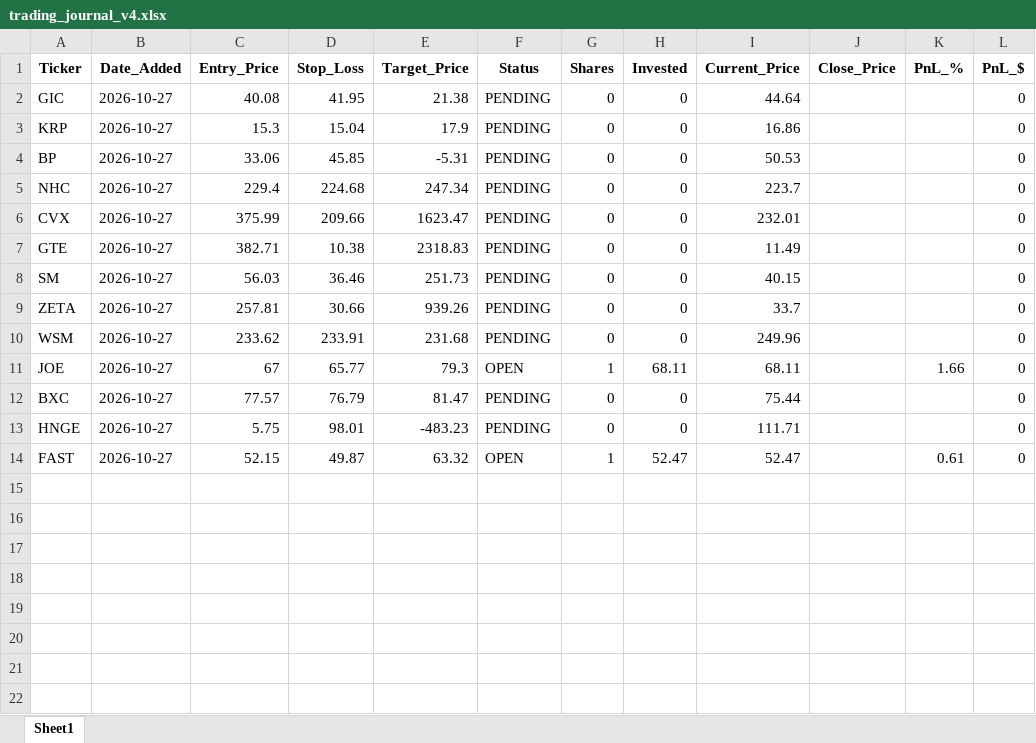
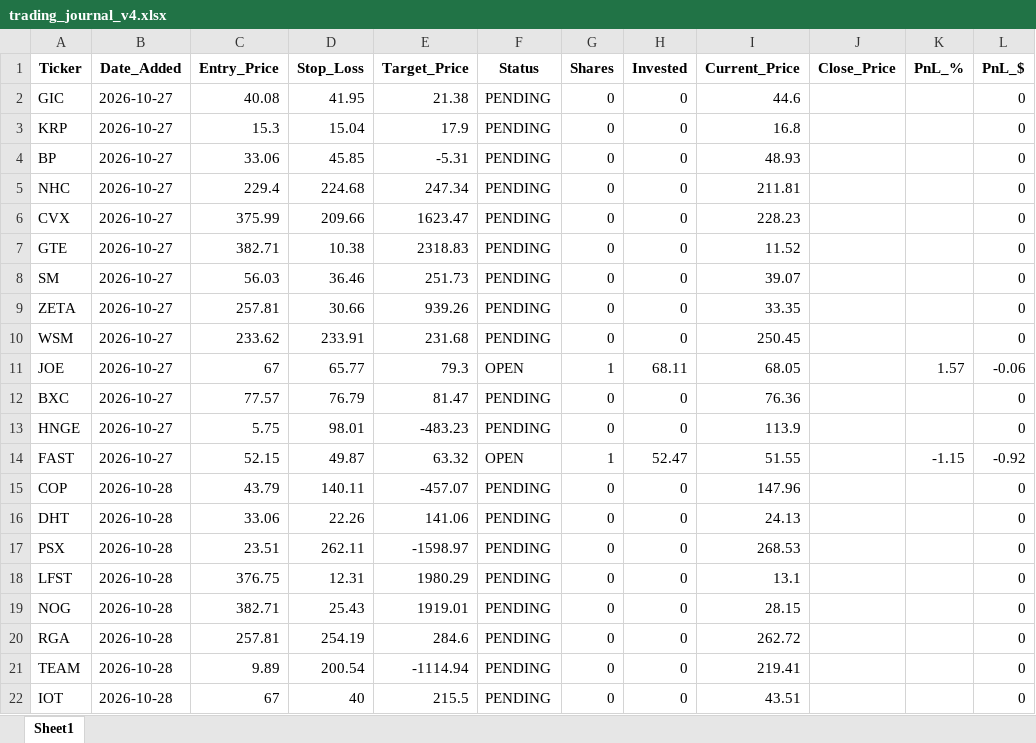
Before and after one commit to pppanio-cmd/stock-screener, an Excel workbook: trading_journal_v4.xlsx, sheet Sheet1, drawn as a sheet; values as stored, in another font and other column widths than the file's, no borders; the diff names each change by its address in the sheet, - before the commit and + after, or states it on an @@ line.

```diff
--- a/trading_journal_v4.xlsx (sheet Sheet1)
+++ b/trading_journal_v4.xlsx (sheet Sheet1)
-I2 (Current_Price): 44.64
+I2 (Current_Price): 44.6
-I3 (Current_Price): 16.86
+I3 (Current_Price): 16.8
-I4 (Current_Price): 50.53
+I4 (Current_Price): 48.93
-I5 (Current_Price): 223.7
+I5 (Current_Price): 211.81
-I6 (Current_Price): 232.01
+I6 (Current_Price): 228.23
-I7 (Current_Price): 11.49
+I7 (Current_Price): 11.52
-I8 (Current_Price): 40.15
+I8 (Current_Price): 39.07
-I9 (Current_Price): 33.7
+I9 (Current_Price): 33.35
-I10 (Current_Price): 249.96
+I10 (Current_Price): 250.45
-I11 (Current_Price): 68.11
+I11 (Current_Price): 68.05
-K11 (PnL_%): 1.66
+K11 (PnL_%): 1.57
-L11 (PnL_$): 0
+L11 (PnL_$): -0.06
-I12 (Current_Price): 75.44
+I12 (Current_Price): 76.36
-I13 (Current_Price): 111.71
+I13 (Current_Price): 113.9
-I14 (Current_Price): 52.47
+I14 (Current_Price): 51.55
-K14 (PnL_%): 0.61
+K14 (PnL_%): -1.15
-L14 (PnL_$): 0
+L14 (PnL_$): -0.92
+row 15: COP | 2026-10-28 | 43.79 | 140.11 | -457.07 | PENDING | 0 | 0 | 147.96 |  |  | 0
+row 16: DHT | 2026-10-28 | 33.06 | 22.26 | 141.06 | PENDING | 0 | 0 | 24.13 |  |  | 0
+row 17: PSX | 2026-10-28 | 23.51 | 262.11 | -1598.97 | PENDING | 0 | 0 | 268.53 |  |  | 0
+row 18: LFST | 2026-10-28 | 376.75 | 12.31 | 1980.29 | PENDING | 0 | 0 | 13.1 |  |  | 0
+row 19: NOG | 2026-10-28 | 382.71 | 25.43 | 1919.01 | PENDING | 0 | 0 | 28.15 |  |  | 0
+row 20: RGA | 2026-10-28 | 257.81 | 254.19 | 284.6 | PENDING | 0 | 0 | 262.72 |  |  | 0
+row 21: TEAM | 2026-10-28 | 9.89 | 200.54 | -1114.94 | PENDING | 0 | 0 | 219.41 |  |  | 0
+row 22: IOT | 2026-10-28 | 67 | 40 | 215.5 | PENDING | 0 | 0 | 43.51 |  |  | 0
```
Also changed, not shown: 1 other file.
